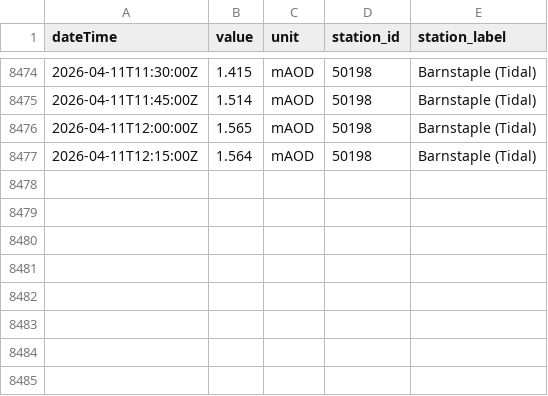
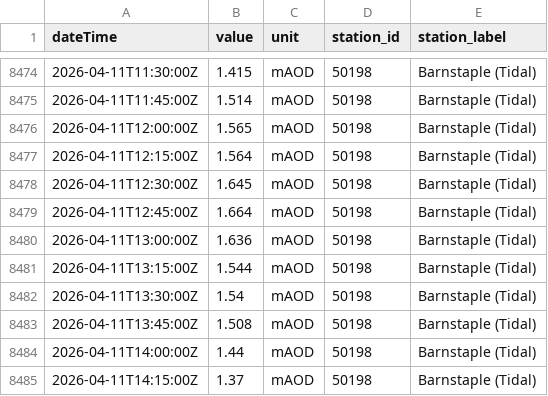
Before and after one commit to aallan/floodwatch, a CSV file: data/level_50198_barnstaple_(tidal).csv, drawn as a sheet; only a part is shown, gaps mark what is left out; the diff names each change by its address in the sheet, - before the commit and + after, or states it on an @@ line.

```diff
--- a/data/level_50198_barnstaple_(tidal).csv
+++ b/data/level_50198_barnstaple_(tidal).csv
+row 8478: 2026-04-11T12:30:00Z | 1.645 | mAOD | 50198 | Barnstaple (Tidal)
+row 8479: 2026-04-11T12:45:00Z | 1.664 | mAOD | 50198 | Barnstaple (Tidal)
+row 8480: 2026-04-11T13:00:00Z | 1.636 | mAOD | 50198 | Barnstaple (Tidal)
+row 8481: 2026-04-11T13:15:00Z | 1.544 | mAOD | 50198 | Barnstaple (Tidal)
+row 8482: 2026-04-11T13:30:00Z | 1.54 | mAOD | 50198 | Barnstaple (Tidal)
+row 8483: 2026-04-11T13:45:00Z | 1.508 | mAOD | 50198 | Barnstaple (Tidal)
+row 8484: 2026-04-11T14:00:00Z | 1.44 | mAOD | 50198 | Barnstaple (Tidal)
+row 8485: 2026-04-11T14:15:00Z | 1.37 | mAOD | 50198 | Barnstaple (Tidal)
```
Also changed, not shown: data/level_50114_collard_bridge.csv, data/rainfall_50199.csv, 13 other files.
